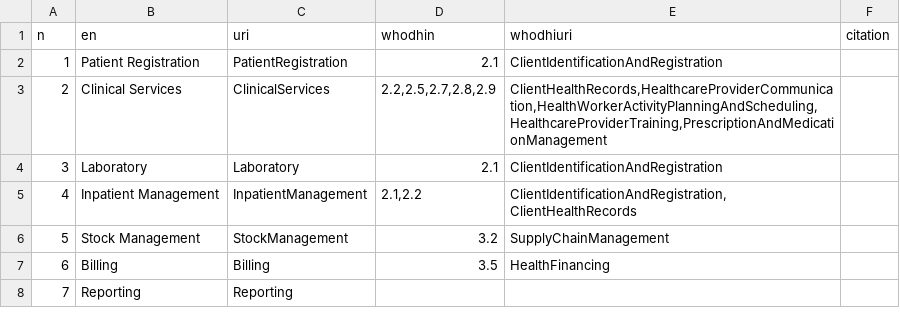
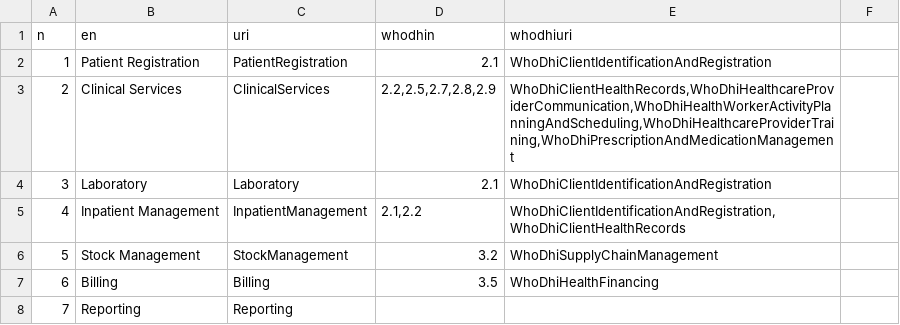
Before and after one commit to hitontology/csv2rdf, a CSV file: Bahmni/functioncitation.csv, drawn as a sheet; the diff names each change by its address in the sheet, - before the commit and + after, or states it on an @@ line.

```diff
--- a/Bahmni/functioncitation.csv
+++ b/Bahmni/functioncitation.csv
-F1: citation
+F1: (empty)
-E2 (whodhiuri): ClientIdentificationAndRegistration
+E2 (whodhiuri): WhoDhiClientIdentificationAndRegistration
-E3 (whodhiuri): ClientHealthRecords,HealthcareProviderCommunication,HealthWorkerActivityPlanningAndScheduling,HealthcareProviderTraining,PrescriptionAndMedicationManagement
+E3 (whodhiuri): WhoDhiClientHealthRecords,WhoDhiHealthcareProviderCommunication,WhoDhiHealthWorkerActivityPlanningAndScheduling,WhoDhiHealthcareProviderTraining,WhoDhiPrescriptionAndMedicationManagement
-E4 (whodhiuri): ClientIdentificationAndRegistration
+E4 (whodhiuri): WhoDhiClientIdentificationAndRegistration
-E5 (whodhiuri): ClientIdentificationAndRegistration,ClientHealthRecords
+E5 (whodhiuri): WhoDhiClientIdentificationAndRegistration,WhoDhiClientHealthRecords
-E6 (whodhiuri): SupplyChainManagement
+E6 (whodhiuri): WhoDhiSupplyChainManagement
-E7 (whodhiuri): HealthFinancing
+E7 (whodhiuri): WhoDhiHealthFinancing
```
Also changed, not shown: Bahmni/featurecitation.csv.
